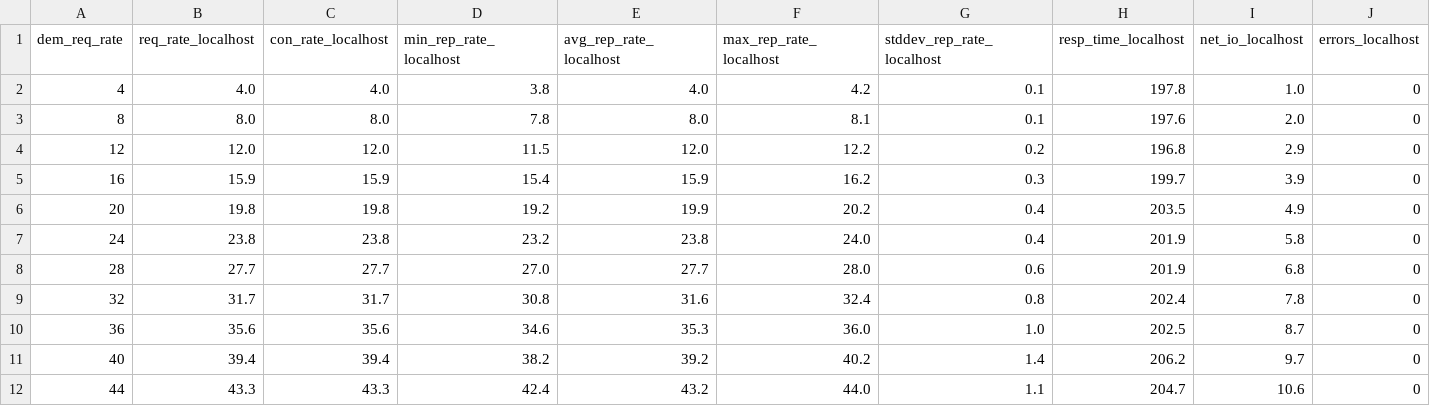
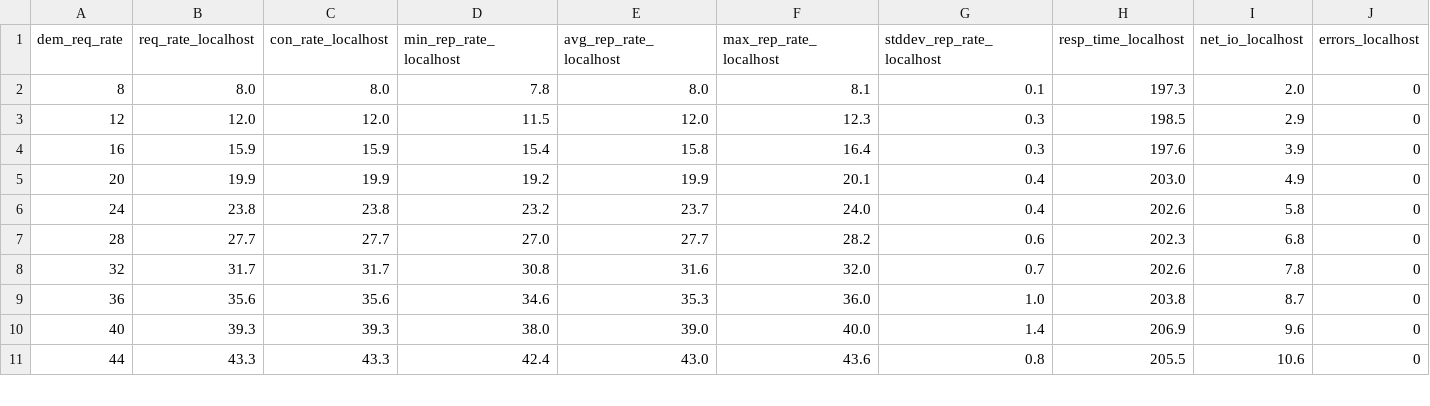
Before and after one commit to mmcgrana/ruby-webserver-test, a TSV file: results/puma-sleep-pg.tsv, drawn as a sheet; only a part is shown; the diff covers the shown part only.

```diff
--- a/results/puma-sleep-pg.tsv
+++ b/results/puma-sleep-pg.tsv
@@ -1,12 +1,11 @@
 dem_req_rate	req_rate_localhost	con_rate_localhost	min_rep_rate_localhost	avg_rep_rate_localhost	max_rep_rate_localhost	stddev_rep_rate_localhost	resp_time_localhost	net_io_localhost	errors_localhost
-4	4.0	4.0	3.8	4.0	4.2	0.1	197.8	1.0	0
-8	8.0	8.0	7.8	8.0	8.1	0.1	197.6	2.0	0
-12	12.0	12.0	11.5	12.0	12.2	0.2	196.8	2.9	0
-16	15.9	15.9	15.4	15.9	16.2	0.3	199.7	3.9	0
-20	19.8	19.8	19.2	19.9	20.2	0.4	203.5	4.9	0
-24	23.8	23.8	23.2	23.8	24.0	0.4	201.9	5.8	0
-28	27.7	27.7	27.0	27.7	28.0	0.6	201.9	6.8	0
-32	31.7	31.7	30.8	31.6	32.4	0.8	202.4	7.8	0
-36	35.6	35.6	34.6	35.3	36.0	1.0	202.5	8.7	0
-40	39.4	39.4	38.2	39.2	40.2	1.4	206.2	9.7	0
-44	43.3	43.3	42.4	43.2	44.0	1.1	204.7	10.6	0
+8	8.0	8.0	7.8	8.0	8.1	0.1	197.3	2.0	0
+12	12.0	12.0	11.5	12.0	12.3	0.3	198.5	2.9	0
+16	15.9	15.9	15.4	15.8	16.4	0.3	197.6	3.9	0
+20	19.9	19.9	19.2	19.9	20.1	0.4	203.0	4.9	0
+24	23.8	23.8	23.2	23.7	24.0	0.4	202.6	5.8	0
+28	27.7	27.7	27.0	27.7	28.2	0.6	202.3	6.8	0
+32	31.7	31.7	30.8	31.6	32.0	0.7	202.6	7.8	0
+36	35.6	35.6	34.6	35.3	36.0	1.0	203.8	8.7	0
+40	39.3	39.3	38.0	39.0	40.0	1.4	206.9	9.6	0
+44	43.3	43.3	42.4	43.0	43.6	0.8	205.5	10.6	0
```
Also changed, not shown: 8 added rows and 24 edited cells elsewhere in this file, results/puma-no-op.tsv, results/puma-sleep-ruby.tsv, 29 other files.
